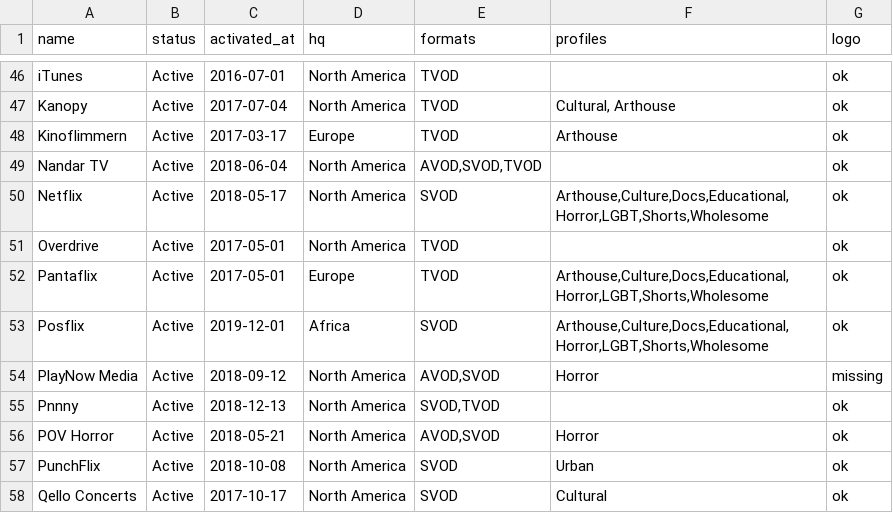
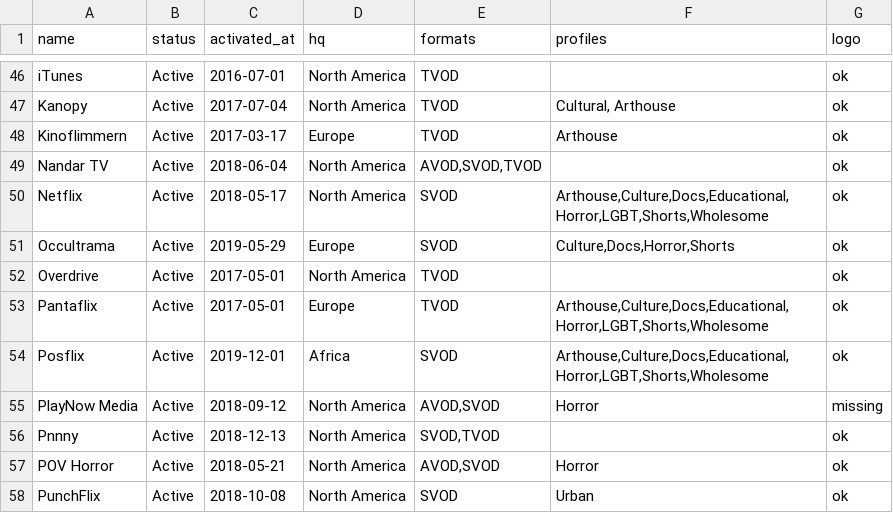
Before and after one commit to filmhubhq/filmhubhq.github.io, a CSV file: _data/channels.csv, drawn as a sheet; only a part is shown, gaps mark what is left out; the shorter side is filled out with more unchanged rows; the diff names each change by its address in the sheet, - before the commit and + after, or states it on an @@ line.

Commit message:
add Occultrama. fix flixfling.

```diff
--- a/_data/channels.csv
+++ b/_data/channels.csv
+row 51: Occultrama | Active | 2019-05-29 | Europe | SVOD | Culture,Docs,Horror,Shorts | ok
```
Also changed, not shown: 2 other files.
